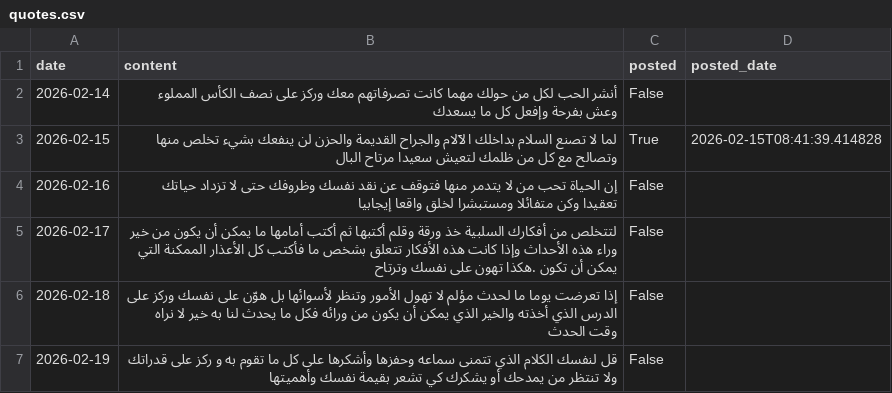
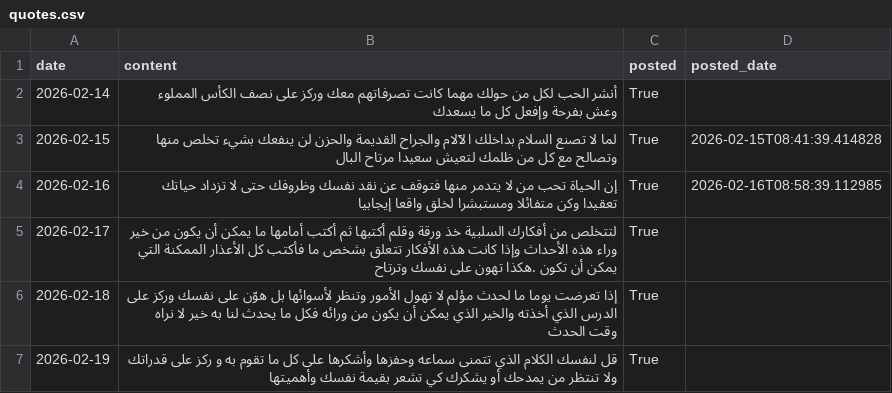
Before and after one commit to NourBesbes/automation, a CSV file: data/quotes.csv, drawn as a sheet.

```diff
--- a/data/quotes.csv
+++ b/data/quotes.csv
@@ -1,7 +1,7 @@
 date,content,posted,posted_date
-2026-02-14,أنشر الحب لكل من حولك مهما كانت تصرفاتهم معك وركز على نصف الكأس المملوء وعش بفرحة وإفعل كل ما يسعدك,False,
+2026-02-14,أنشر الحب لكل من حولك مهما كانت تصرفاتهم معك وركز على نصف الكأس المملوء وعش بفرحة وإفعل كل ما يسعدك,True,
 2026-02-15,لما لا تصنع السلام بداخلك الآلام والجراح القديمة والحزن لن ينفعك بشيء تخلص منها وتصالح مع كل من ظلمك لتعيش سعيدا مرتاح البال,True,2026-02-15T08:41:39.414828
-2026-02-16,إن الحياة تحب من لا يتدمر منها فتوقف عن نقد نفسك وظروفك حتى لا تزداد حياتك تعقيدا وكن متفائلا ومستبشرا لخلق واقعا إيجابيا,False,
-2026-02-17,لتتخلص من أفكارك السلبية خذ ورقة وقلم أكتبها ثم أكتب أمامها ما يمكن أن يكون من خير وراء هذه الأحداث وإذا كانت هذه الأفكار تتعلق بشخص ما فأكتب كل الأعذار الممكنة التي يمكن أن تكون .هكذا تهون على نفسك وترتاح,False,
-2026-02-18,إذا تعرضت يوما ما لحدث مؤلم لا تهول الأمور وتنظر لأسوائها بل هوّن على نفسك وركز على الدرس الذي أخذته والخير الذي يمكن أن يكون من ورائه فكل ما يحدث لنا به خير لا نراه وقت الحدث,False,
-2026-02-19,قل لنفسك الكلام الذي تتمنى سماعه وحفزها وأشكرها على كل ما تقوم به و ركز على قدراتك ولا تنتظر من يمدحك أو يشكرك كي تشعر بقيمة نفسك وأهميتها,False,
+2026-02-16,إن الحياة تحب من لا يتدمر منها فتوقف عن نقد نفسك وظروفك حتى لا تزداد حياتك تعقيدا وكن متفائلا ومستبشرا لخلق واقعا إيجابيا,True,2026-02-16T08:58:39.112985
+2026-02-17,لتتخلص من أفكارك السلبية خذ ورقة وقلم أكتبها ثم أكتب أمامها ما يمكن أن يكون من خير وراء هذه الأحداث وإذا كانت هذه الأفكار تتعلق بشخص ما فأكتب كل الأعذار الممكنة التي يمكن أن تكون .هكذا تهون على نفسك وترتاح,True,
+2026-02-18,إذا تعرضت يوما ما لحدث مؤلم لا تهول الأمور وتنظر لأسوائها بل هوّن على نفسك وركز على الدرس الذي أخذته والخير الذي يمكن أن يكون من ورائه فكل ما يحدث لنا به خير لا نراه وقت الحدث,True,
+2026-02-19,قل لنفسك الكلام الذي تتمنى سماعه وحفزها وأشكرها على كل ما تقوم به و ركز على قدراتك ولا تنتظر من يمدحك أو يشكرك كي تشعر بقيمة نفسك وأهميتها,True,
```
